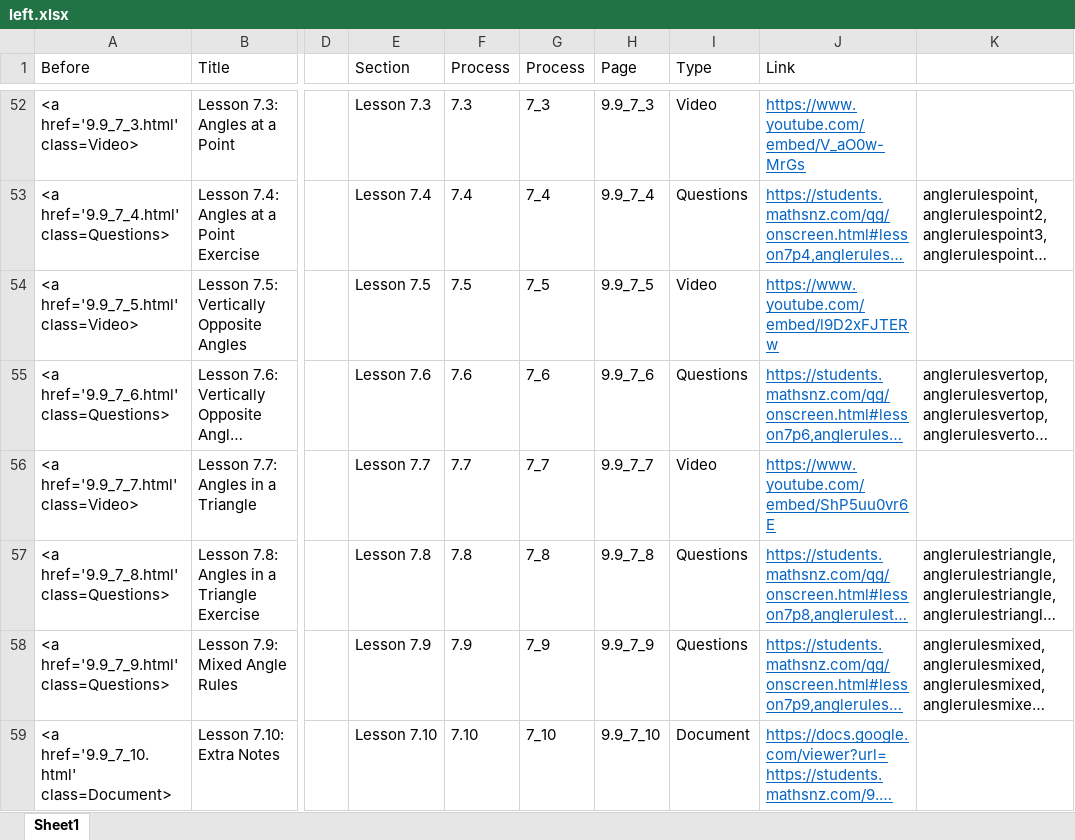
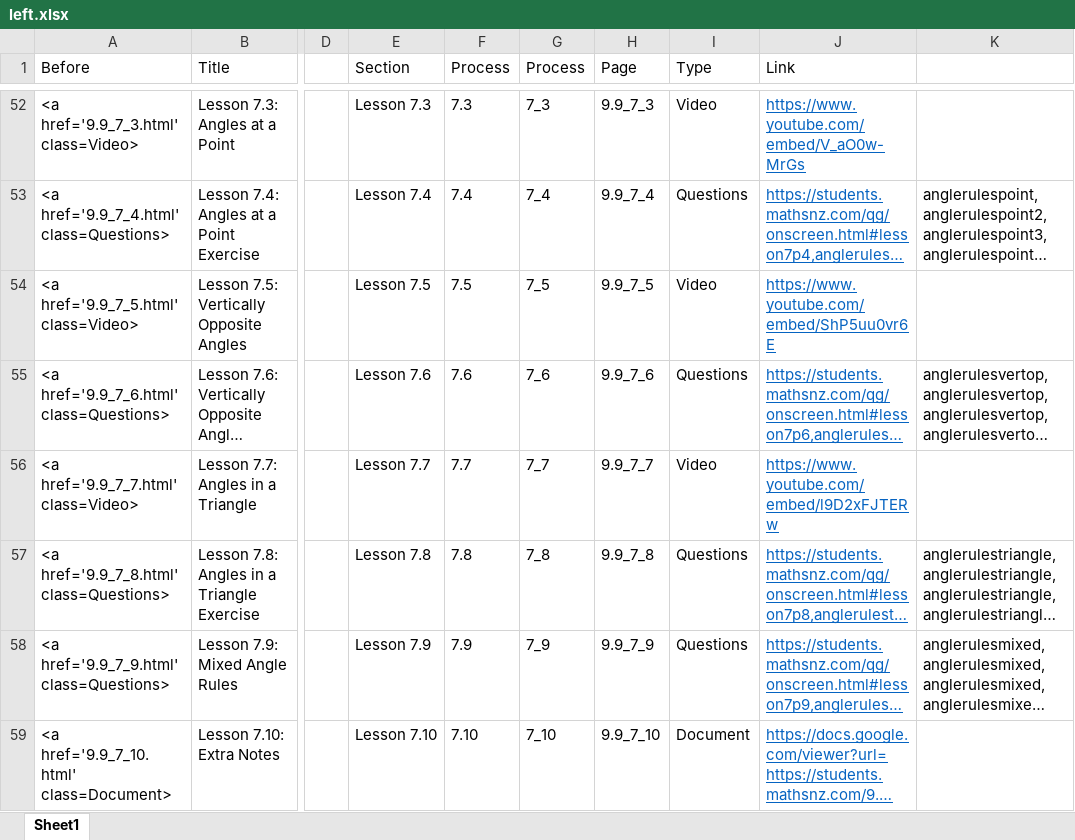
Before and after one commit to mathsnz/students.mathsnz.com, an Excel workbook: 9.9/left.xlsx, sheet Sheet1, drawn as a sheet; only a part is shown, gaps mark what is left out; long unchanged cells end in …; values as stored, in another font and other column widths than the file's, no borders; conditional formats not drawn; the diff names each change by its address in the sheet, - before the commit and + after, or states it on an @@ line.

```diff
--- a/9.9/left.xlsx (sheet Sheet1)
+++ b/9.9/left.xlsx (sheet Sheet1)
-J54 (Link): https://www.youtube.com/embed/l9D2xFJTERw
+J54 (Link): https://www.youtube.com/embed/ShP5uu0vr6E
-J56 (Link): https://www.youtube.com/embed/ShP5uu0vr6E
+J56 (Link): https://www.youtube.com/embed/l9D2xFJTERw
```
Also changed, not shown: 2 other files.
